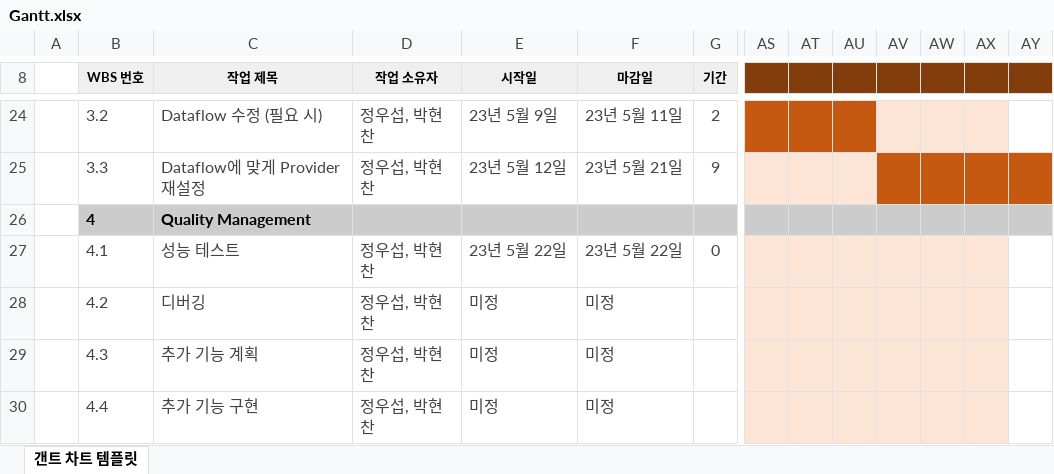
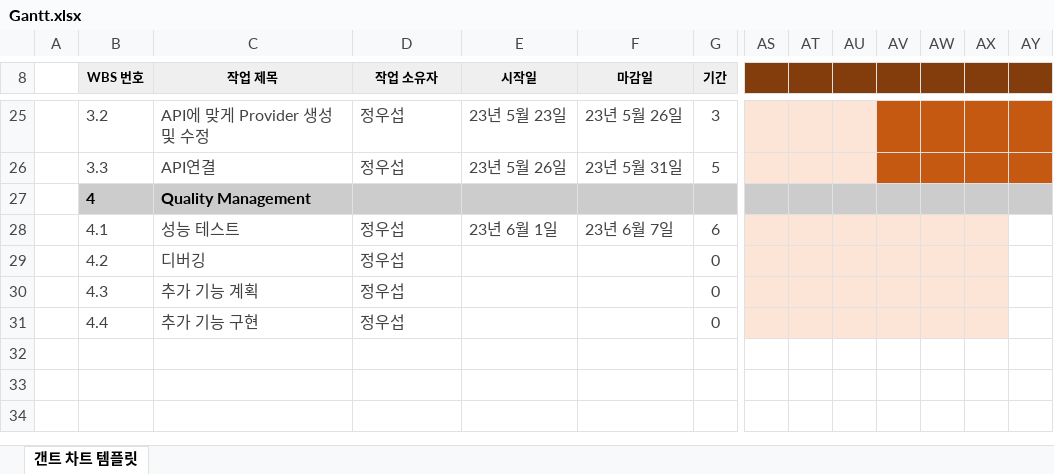
Before and after one commit to Receipt-Information-Parser/Service, an Excel workbook: docs/Front/Gantt.xlsx, sheet 갠트 차트 템플릿, drawn as a sheet; only a part is shown, gaps mark what is left out; values as stored, in another font and other column widths than the file's, no borders; conditional formats not drawn; addresses are those after the commit; the diff covers the shown part only; the diff names each change by its address in the sheet, - before the commit and + after, or states it on an @@ line.

```diff
--- a/docs/Front/Gantt.xlsx (sheet 갠트 차트 템플릿)
+++ b/docs/Front/Gantt.xlsx (sheet 갠트 차트 템플릿)
-C25 (작업 제목): Dataflow 수정 (필요 시)
+C25 (작업 제목): API에 맞게 Provider 생성 및 수정
-D25:D26 (작업 소유자): 정우섭, 박현찬
+D25:D26 (작업 소유자): 정우섭
-E25 (시작일): 23년 5월 9일
+E25 (시작일): 23년 5월 23일
-F25 (마감일): 23년 5월 11일
+F25 (마감일): 23년 5월 26일
-G25 (기간): 2
+G25 (기간): 3
-AS25:AU25 fill: #C65911
+AS25:AU25 fill: #FCE4D6
-AV25:AX25 fill: #FCE4D6
+AV25:AX25 fill: #C65911
-AY25 fill: none
+AY25 fill: #C65911
-C26 (작업 제목): Dataflow에 맞게 Provider 재설정
+C26 (작업 제목): API연결
-E26 (시작일): 23년 5월 12일
+E26 (시작일): 23년 5월 26일
-F26 (마감일): 23년 5월 21일
+F26 (마감일): 23년 5월 31일
-G26 (기간): 9
+G26 (기간): 5
-D28:D31 (작업 소유자): 정우섭, 박현찬
+D28:D31 (작업 소유자): 정우섭
-E28 (시작일): 23년 5월 22일
+E28 (시작일): 23년 6월 1일
-F28 (마감일): 23년 5월 22일
+F28 (마감일): 23년 6월 7일
-G28 (기간): 0
+G28 (기간): 6
-E29:E31 (시작일): 미정
+E29:E31 (시작일): (empty)
-F29:F31 (마감일): 미정
+F29:F31 (마감일): (empty)
-G29:G31 (기간): (empty)
+G29:G31 (기간): 0
```
Also changed, not shown: 1 added row, 24 edited cells and cell formats elsewhere in this sheet, formulas that keep their value.
